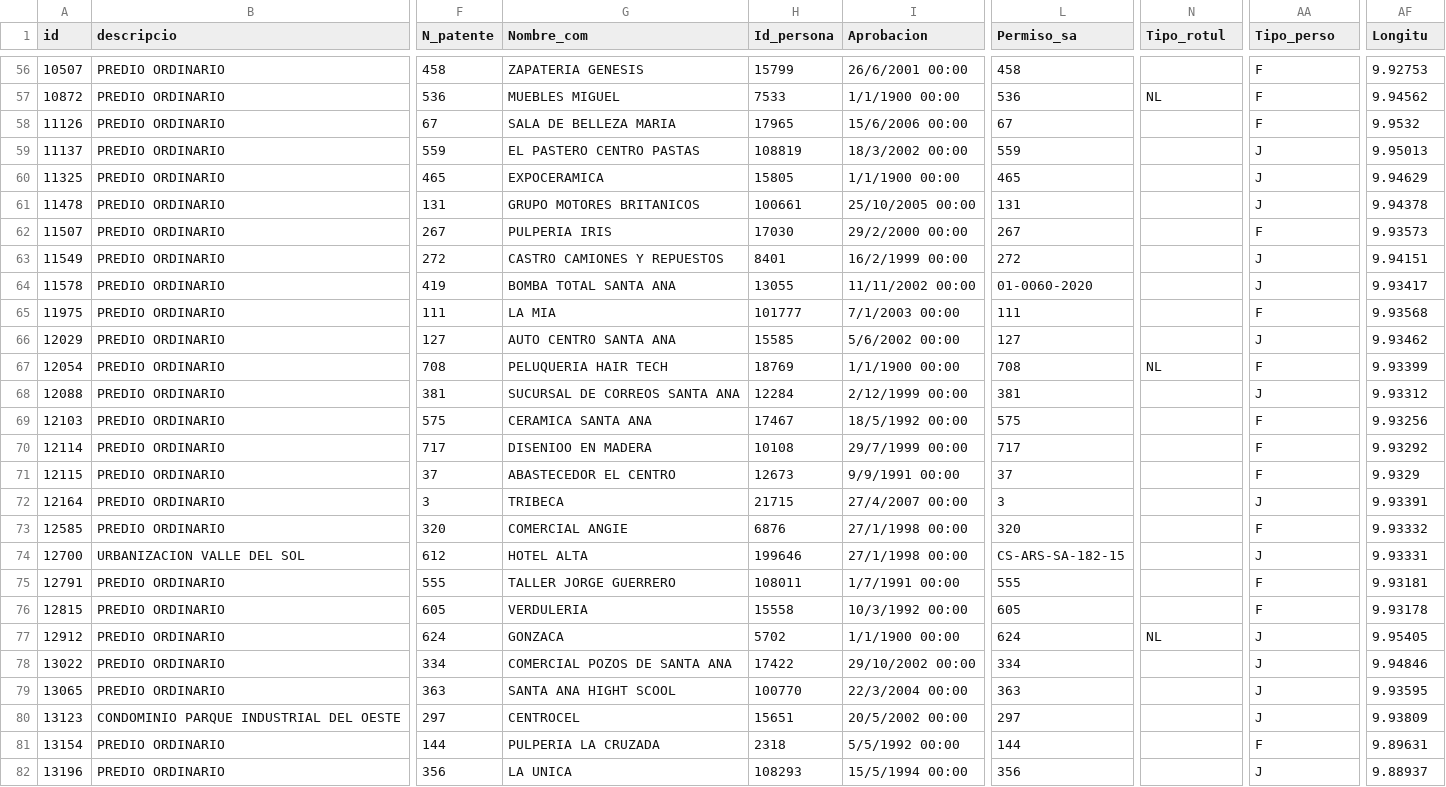
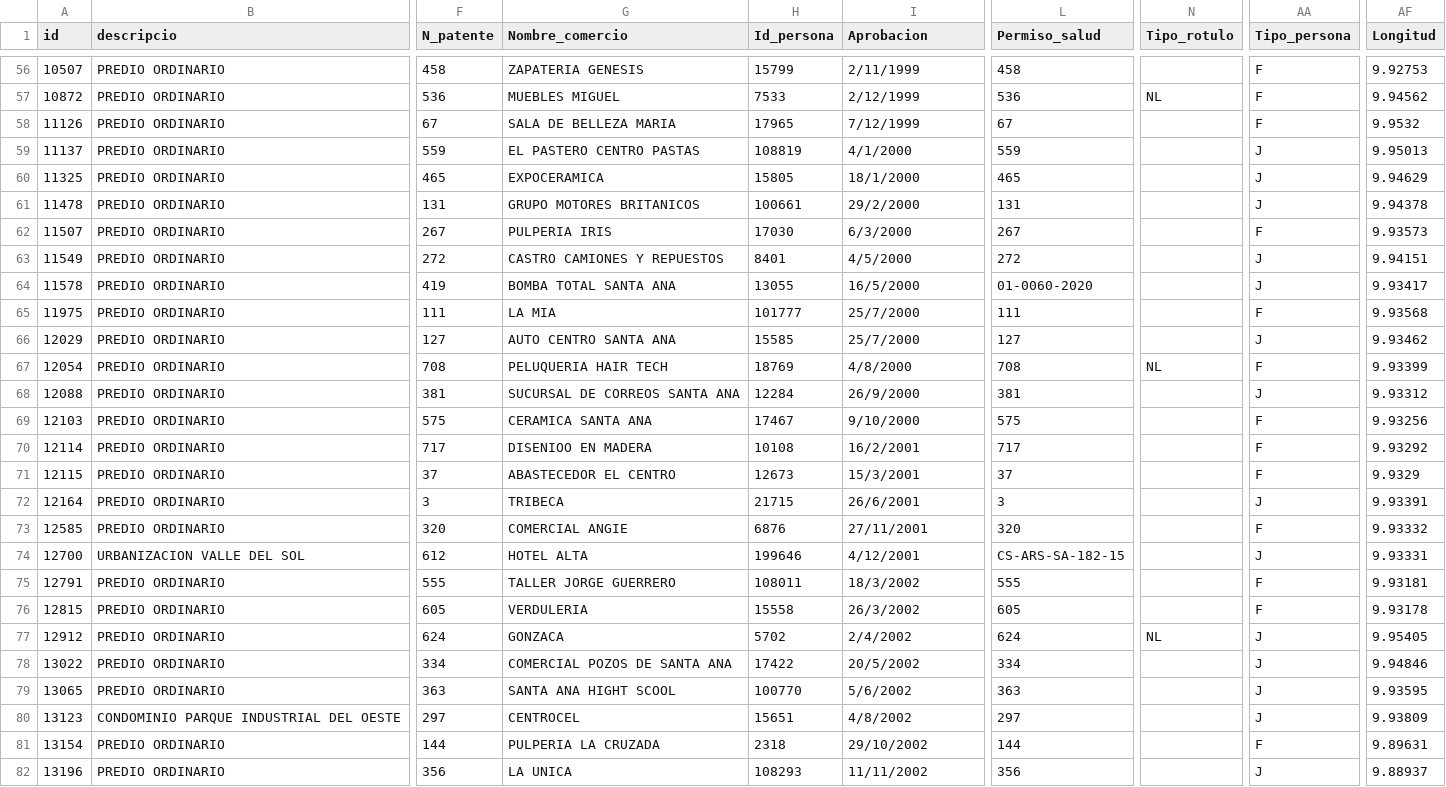
Before and after one commit to dvictoria2020/Proyecto1-R, a CSV file: Patente_final.csv, drawn as a sheet; only a part is shown, gaps mark what is left out; the diff covers the shown part only; the diff names each change by its address in the sheet, - before the commit and + after, or states it on an @@ line.

```diff
--- a/Patente_final.csv
+++ b/Patente_final.csv
-G1: Nombre_com
+G1: Nombre_comercio
-L1: Permiso_sa
+L1: Permiso_salud
-N1: Tipo_rotul
+N1: Tipo_rotulo
-AA1: Tipo_perso
+AA1: Tipo_persona
-AF1: Longitu
+AF1: Longitud
-I56 (Aprobacion): 26/6/2001 00:00
+I56 (Aprobacion): 2/11/1999
-I57 (Aprobacion): 1/1/1900 00:00
+I57 (Aprobacion): 2/12/1999
-I58 (Aprobacion): 15/6/2006 00:00
+I58 (Aprobacion): 7/12/1999
-I59 (Aprobacion): 18/3/2002 00:00
+I59 (Aprobacion): 4/1/2000
-I60 (Aprobacion): 1/1/1900 00:00
+I60 (Aprobacion): 18/1/2000
-I61 (Aprobacion): 25/10/2005 00:00
+I61 (Aprobacion): 29/2/2000
-I62 (Aprobacion): 29/2/2000 00:00
+I62 (Aprobacion): 6/3/2000
-I63 (Aprobacion): 16/2/1999 00:00
+I63 (Aprobacion): 4/5/2000
-I64 (Aprobacion): 11/11/2002 00:00
+I64 (Aprobacion): 16/5/2000
-I65 (Aprobacion): 7/1/2003 00:00
+I65 (Aprobacion): 25/7/2000
-I66 (Aprobacion): 5/6/2002 00:00
+I66 (Aprobacion): 25/7/2000
-I67 (Aprobacion): 1/1/1900 00:00
+I67 (Aprobacion): 4/8/2000
-I68 (Aprobacion): 2/12/1999 00:00
+I68 (Aprobacion): 26/9/2000
-I69 (Aprobacion): 18/5/1992 00:00
+I69 (Aprobacion): 9/10/2000
-I70 (Aprobacion): 29/7/1999 00:00
+I70 (Aprobacion): 16/2/2001
-I71 (Aprobacion): 9/9/1991 00:00
+I71 (Aprobacion): 15/3/2001
-I72 (Aprobacion): 27/4/2007 00:00
+I72 (Aprobacion): 26/6/2001
-I73 (Aprobacion): 27/1/1998 00:00
+I73 (Aprobacion): 27/11/2001
-I74 (Aprobacion): 27/1/1998 00:00
+I74 (Aprobacion): 4/12/2001
-I75 (Aprobacion): 1/7/1991 00:00
+I75 (Aprobacion): 18/3/2002
-I76 (Aprobacion): 10/3/1992 00:00
+I76 (Aprobacion): 26/3/2002
-I77 (Aprobacion): 1/1/1900 00:00
+I77 (Aprobacion): 2/4/2002
-I78 (Aprobacion): 29/10/2002 00:00
+I78 (Aprobacion): 20/5/2002
-I79 (Aprobacion): 22/3/2004 00:00
+I79 (Aprobacion): 5/6/2002
-I80 (Aprobacion): 20/5/2002 00:00
+I80 (Aprobacion): 4/8/2002
-I81 (Aprobacion): 5/5/1992 00:00
+I81 (Aprobacion): 29/10/2002
-I82 (Aprobacion): 15/5/1994 00:00
+I82 (Aprobacion): 11/11/2002
```
Also changed, not shown: 106 edited cells elsewhere in this file, 2 other files.
